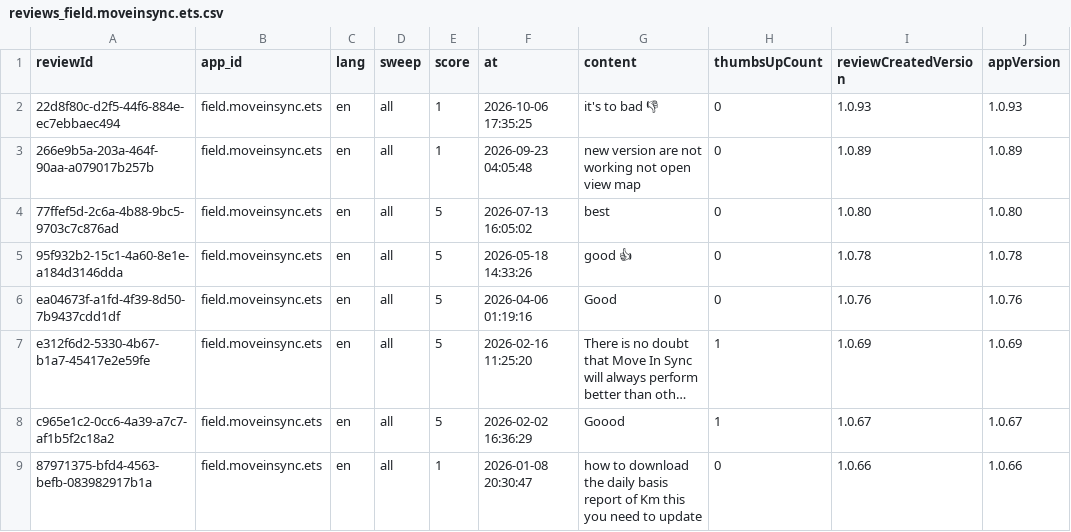
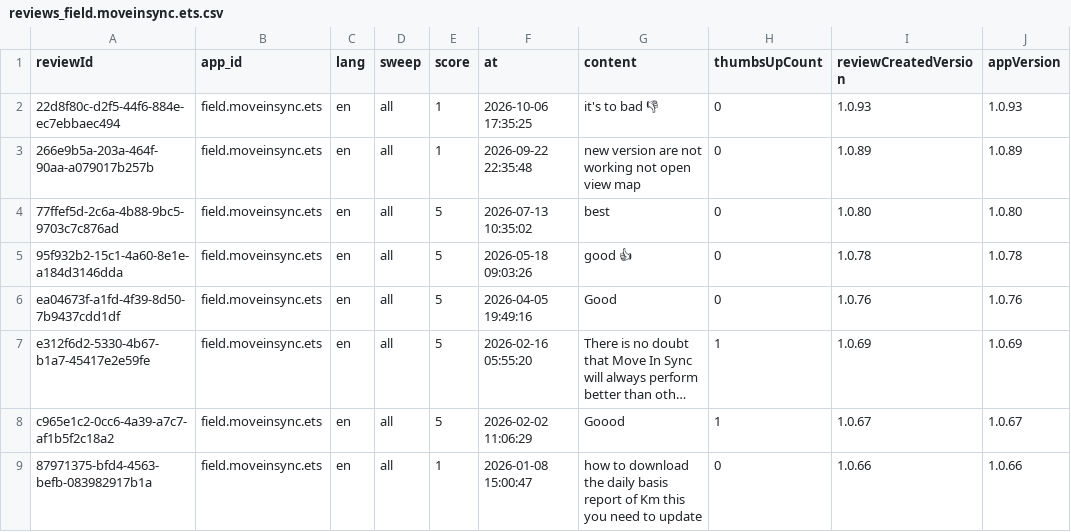
Before and after one commit to MalayShikharSoni/FDE_CaseStudy, a CSV file: data/reviews_field.moveinsync.ets.csv, drawn as a sheet; only a part is shown; long unchanged cells end in …; the diff names each change by its address in the sheet, - before the commit and + after, or states it on an @@ line.

```diff
--- a/data/reviews_field.moveinsync.ets.csv
+++ b/data/reviews_field.moveinsync.ets.csv
-F3 (at): 2026-09-23 04:05:48
+F3 (at): 2026-09-22 22:35:48
-F4 (at): 2026-07-13 16:05:02
+F4 (at): 2026-07-13 10:35:02
-F5 (at): 2026-05-18 14:33:26
+F5 (at): 2026-05-18 09:03:26
-F6 (at): 2026-04-06 01:19:16
+F6 (at): 2026-04-05 19:49:16
-F7 (at): 2026-02-16 11:25:20
+F7 (at): 2026-02-16 05:55:20
-F8 (at): 2026-02-02 16:36:29
+F8 (at): 2026-02-02 11:06:29
-F9 (at): 2026-01-08 20:30:47
+F9 (at): 2026-01-08 15:00:47
```
Also changed, not shown: data/gold_disagreements.csv, data/ios_reviews.csv, 19 other files.
